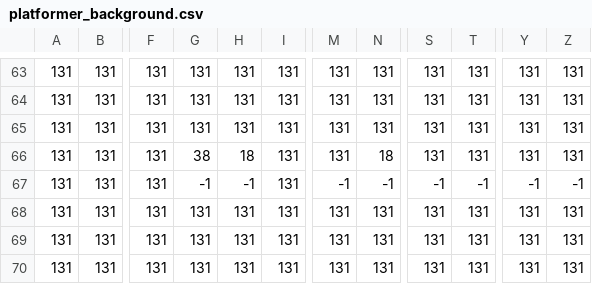
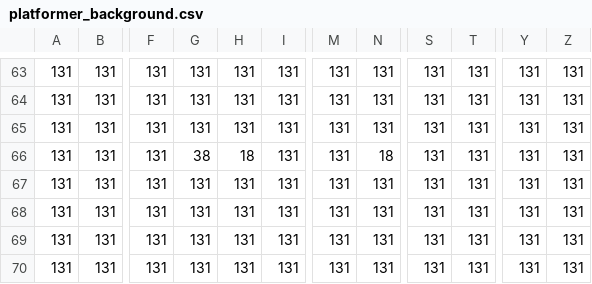
Before and after one commit to DuMilo/far-far-away-game, a CSV file: platformer_background.csv, drawn as a sheet; only a part is shown, gaps mark what is left out; the diff names each change by its address in the sheet, - before the commit and + after, or states it on an @@ line.

```diff
--- a/platformer_background.csv
+++ b/platformer_background.csv
-G67: -1
+G67: 131
-H67: -1
+H67: 131
-M67: -1
+M67: 131
-N67: -1
+N67: 131
-S67: -1
+S67: 131
-T67: -1
+T67: 131
-Y67: -1
+Y67: 131
-Z67: -1
+Z67: 131
```
Also changed, not shown: 3 other files.
